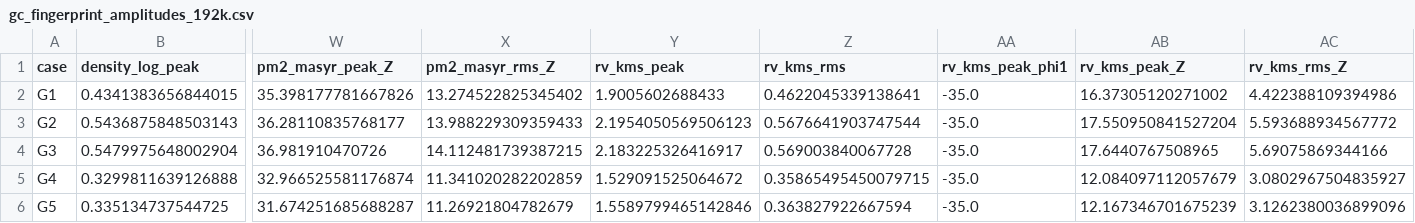
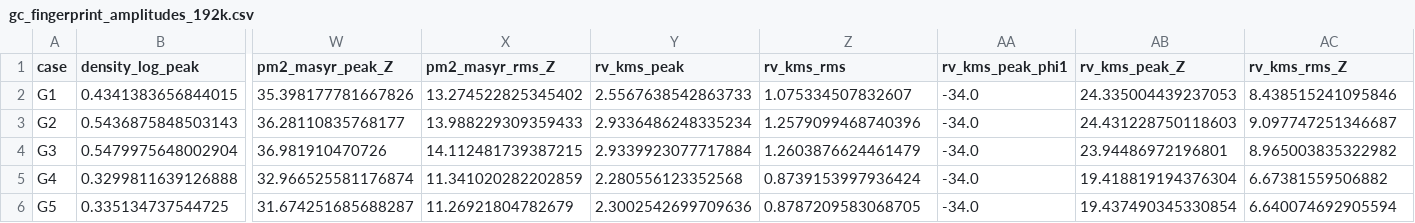
Before and after one commit to DarXSouls/stellar-streams, a CSV file: data/derived/gc_fingerprint_192k/gc_fingerprint_amplitudes_192k.csv, drawn as a sheet; only a part is shown, gaps mark what is left out; the diff names each change by its address in the sheet, - before the commit and + after, or states it on an @@ line.

```diff
--- a/data/derived/gc_fingerprint_192k/gc_fingerprint_amplitudes_192k.csv
+++ b/data/derived/gc_fingerprint_192k/gc_fingerprint_amplitudes_192k.csv
-Y2 (rv_kms_peak): 1.9005602688433
+Y2 (rv_kms_peak): 2.5567638542863733
-Z2 (rv_kms_rms): 0.4622045339138641
+Z2 (rv_kms_rms): 1.075334507832607
-AA2:AA6 (rv_kms_peak_phi1): -35.0
+AA2:AA6 (rv_kms_peak_phi1): -34.0
-AB2 (rv_kms_peak_Z): 16.37305120271002
+AB2 (rv_kms_peak_Z): 24.335004439237053
-AC2 (rv_kms_rms_Z): 4.422388109394986
+AC2 (rv_kms_rms_Z): 8.438515241095846
-Y3 (rv_kms_peak): 2.1954050569506123
+Y3 (rv_kms_peak): 2.9336486248335234
-Z3 (rv_kms_rms): 0.5676641903747544
+Z3 (rv_kms_rms): 1.2579099468740396
-AB3 (rv_kms_peak_Z): 17.550950841527204
+AB3 (rv_kms_peak_Z): 24.431228750118603
-AC3 (rv_kms_rms_Z): 5.593688934567772
+AC3 (rv_kms_rms_Z): 9.097747251346687
-Y4 (rv_kms_peak): 2.183225326416917
+Y4 (rv_kms_peak): 2.9339923077717884
-Z4 (rv_kms_rms): 0.569003840067728
+Z4 (rv_kms_rms): 1.2603876624461479
-AB4 (rv_kms_peak_Z): 17.6440767508965
+AB4 (rv_kms_peak_Z): 23.94486972196801
-AC4 (rv_kms_rms_Z): 5.69075869344166
+AC4 (rv_kms_rms_Z): 8.965003835322982
-Y5 (rv_kms_peak): 1.529091525064672
+Y5 (rv_kms_peak): 2.280556123352568
-Z5 (rv_kms_rms): 0.35865495450079715
+Z5 (rv_kms_rms): 0.8739153997936424
-AB5 (rv_kms_peak_Z): 12.084097112057679
+AB5 (rv_kms_peak_Z): 19.418819194376304
-AC5 (rv_kms_rms_Z): 3.0802967504835927
+AC5 (rv_kms_rms_Z): 6.67381559506882
-Y6 (rv_kms_peak): 1.5589799465142846
+Y6 (rv_kms_peak): 2.3002542699709636
-Z6 (rv_kms_rms): 0.363827922667594
+Z6 (rv_kms_rms): 0.8787209583068705
-AB6 (rv_kms_peak_Z): 12.167346701675239
+AB6 (rv_kms_peak_Z): 19.437490345330854
-AC6 (rv_kms_rms_Z): 3.1262380036899096
+AC6 (rv_kms_rms_Z): 6.640074692905594
```
Also changed, not shown: data/derived/dm_fingerprint_192k/dm_fingerprint_summary.csv, data/derived/dm_fingerprint_192k/dm_response_192k.csv, 39 other files.
